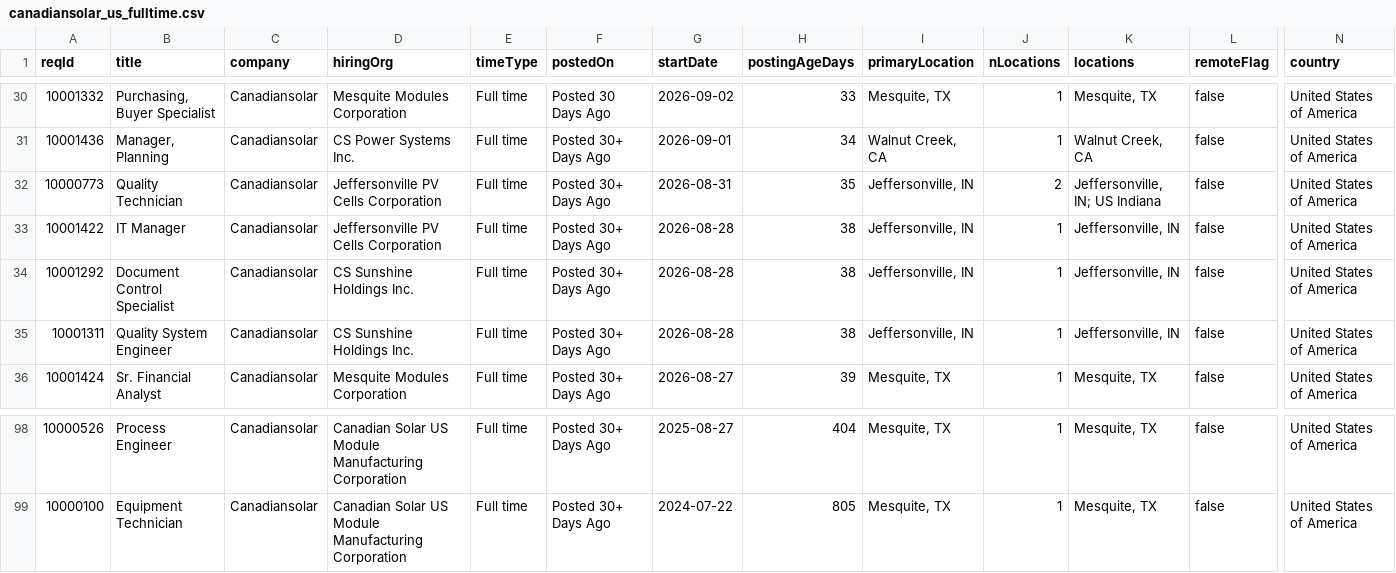
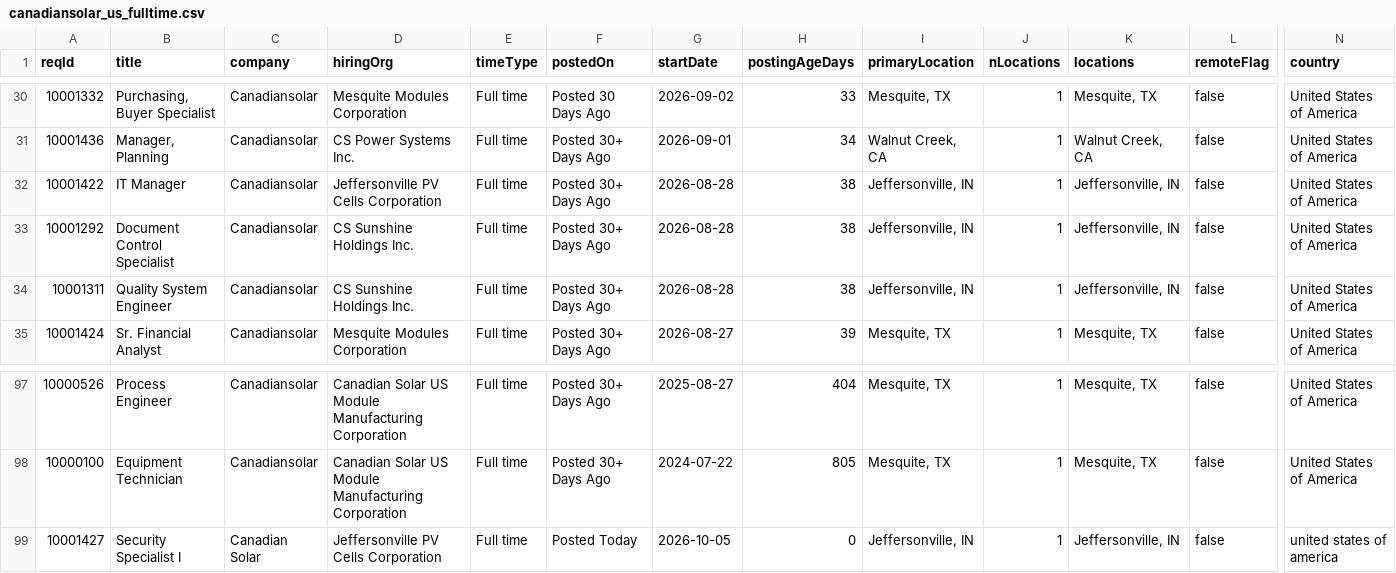
Before and after one commit to job-sourcing/pipeline, a CSV file: ingest/data/workday/canadiansolar_us_fulltime.csv, drawn as a sheet; only a part is shown, gaps mark what is left out; removed rows and columns are numbered as before the commit, all else as after; rows hold the shown columns only; the diff names each change by its address in the sheet, - before the commit and + after, or states it on an @@ line.

```diff
--- a/ingest/data/workday/canadiansolar_us_fulltime.csv
+++ b/ingest/data/workday/canadiansolar_us_fulltime.csv
-row 32: 10000773 | Quality Technician | Canadiansolar | Jeffersonville PV Cells Corporation | Full time | Posted 30+ Days Ago | 2026-08-31 | 35 | Jeffersonville, IN | 2 | Jeffersonville, IN; US Indiana | false | United States of America
+row 99: 10001427 | Security Specialist I | Canadian Solar | Jeffersonville PV Cells Corporation | Full time | Posted Today | 2026-10-05 | 0 | Jeffersonville, IN | 1 | Jeffersonville, IN | false | united states of america
```
Also changed, not shown: ingest/data/workday/alibaba_us_fulltime.csv, ingest/data/workday/antintl_us_fulltime.csv, 28 other files.
